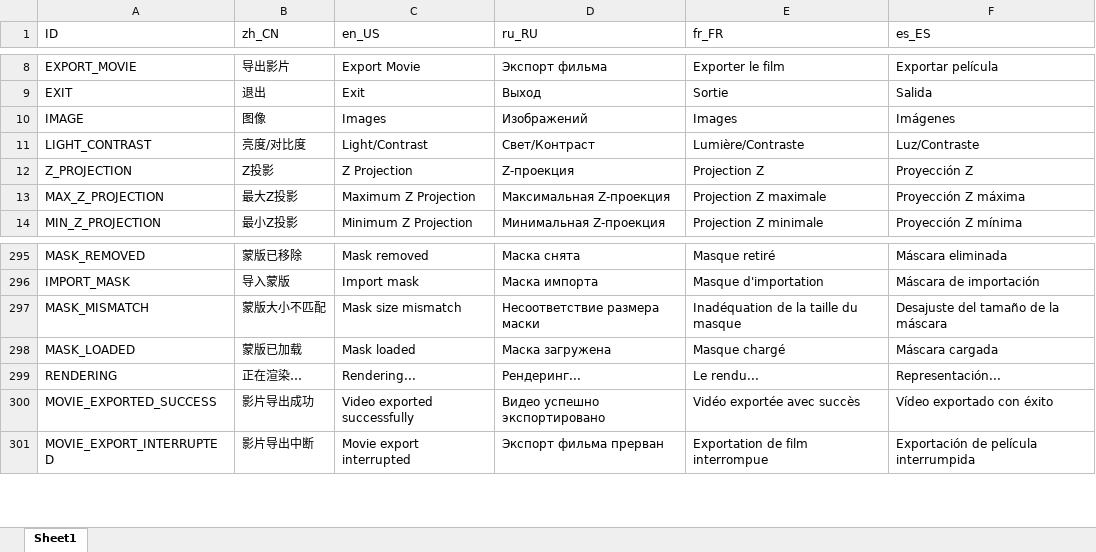
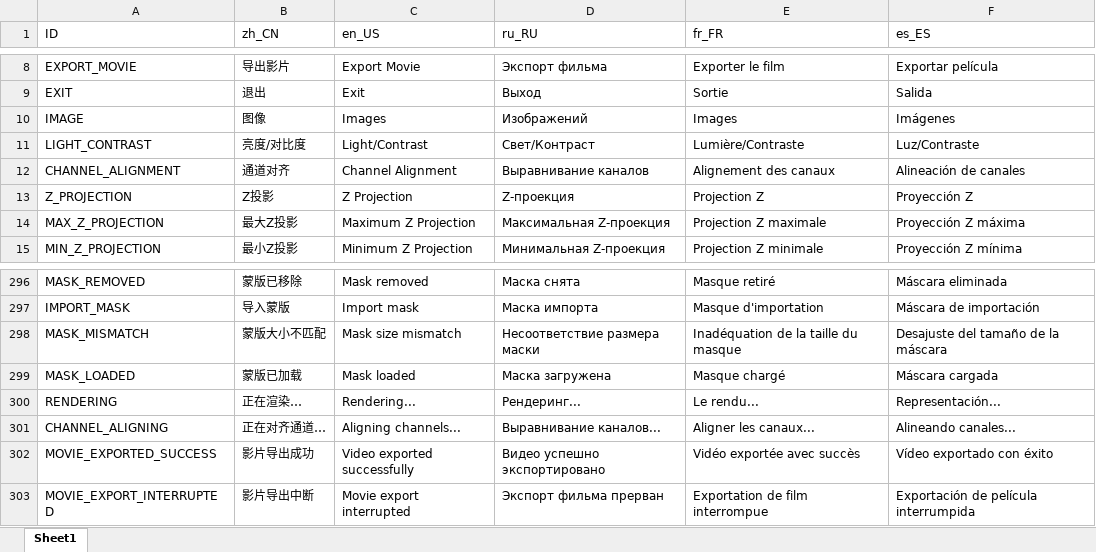
Before and after one commit to TomLee98/Registration, an Excel workbook: lang/words_dict.xlsx, sheet Sheet1, drawn as a sheet; only a part is shown, gaps mark what is left out; values as stored, in another font and other column widths than the file's, no borders; the diff names each change by its address in the sheet, - before the commit and + after, or states it on an @@ line.

```diff
--- a/lang/words_dict.xlsx (sheet Sheet1)
+++ b/lang/words_dict.xlsx (sheet Sheet1)
+row 12: CHANNEL_ALIGNMENT | 通道对齐 | Channel Alignment | Выравнивание каналов | Alignement des canaux | Alineación de canales
+row 301: CHANNEL_ALIGNING | 正在对齐通道… | Aligning channels... | Выравнивание каналов... | Aligner les canaux... | Alineando canales...
```
Also changed, not shown: 18 other files.
